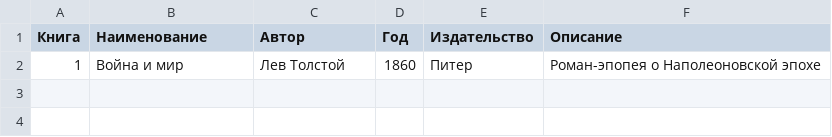
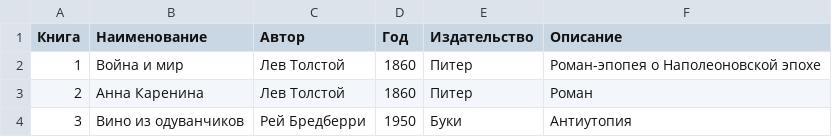
Before and after one commit to Artecter/PythonBase, a CSV file: data.csv, drawn as a sheet; the diff names each change by its address in the sheet, - before the commit and + after, or states it on an @@ line.

```diff
--- a/data.csv
+++ b/data.csv
+row 3: 2 | Анна Каренина | Лев Толстой | 1860 | Питер | Роман
+row 4: 3 | Вино из одуванчиков | Рей Бредберри | 1950 | Буки | Антиутопия
```
Also changed, not shown: 2 other files.
